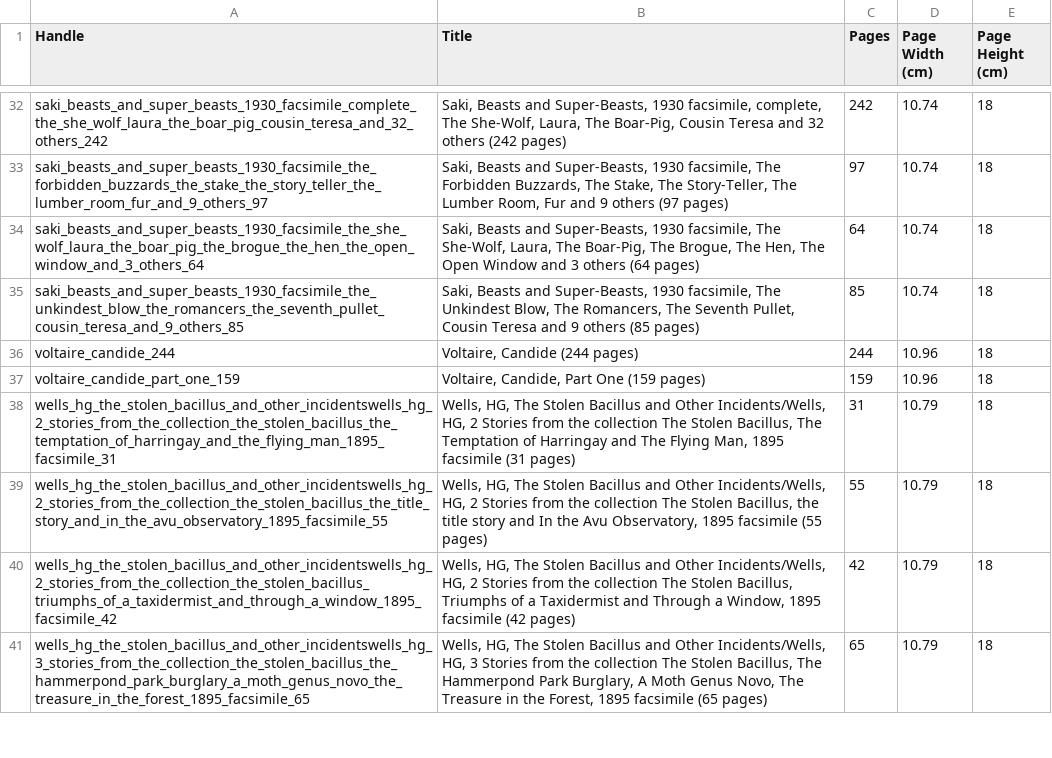
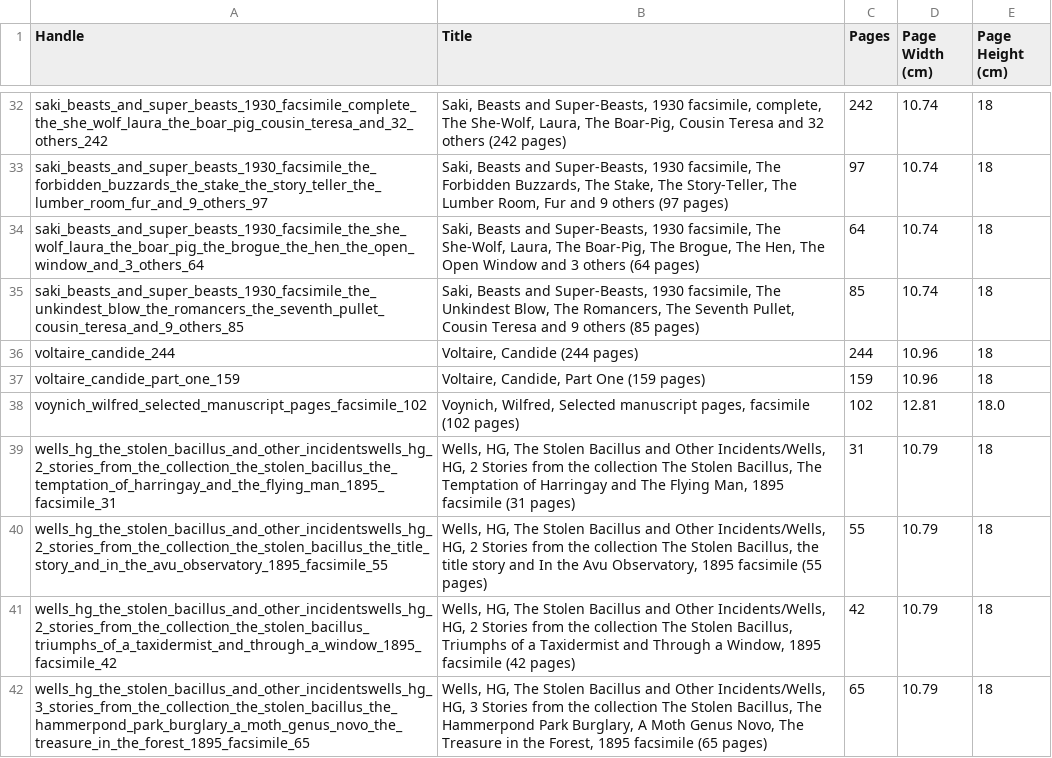
Before and after one commit to gdexter1882-commits/bookmural, a CSV file: mural_master_regenerated.csv, drawn as a sheet; only a part is shown, gaps mark what is left out.

```diff
--- a/mural_master_regenerated.csv
+++ b/mural_master_regenerated.csv
@@ -37,2 +37,3 @@ voltaire_candide_244,"Voltaire, Candide (244 pages)",244,10.96,18
 voltaire_candide_part_one_159,"Voltaire, Candide, Part One (159 pages)",159,10.96,18
+voynich_wilfred_selected_manuscript_pages_facsimile_102,"Voynich, Wilfred, Selected manuscript pages, facsimile (102 pages)",102,12.81,18.0
 wells_hg_the_stolen_bacillus_and_other_incidentswells_hg_2_stories_from_the_collection_the_stolen_bacillus_the_temptation_of_harringay_and_the_flying_man_1895_facsimile_31,"Wells, HG, The Stolen Bacillus and Other Incidents/Wells, HG, 2 Stories from the collection The Stolen Bacillus, The Temptation of Harringay and The Flying Man, 1895 facsimile (31 pages)",31,10.79,18
```
Also changed, not shown: 1 other file.
